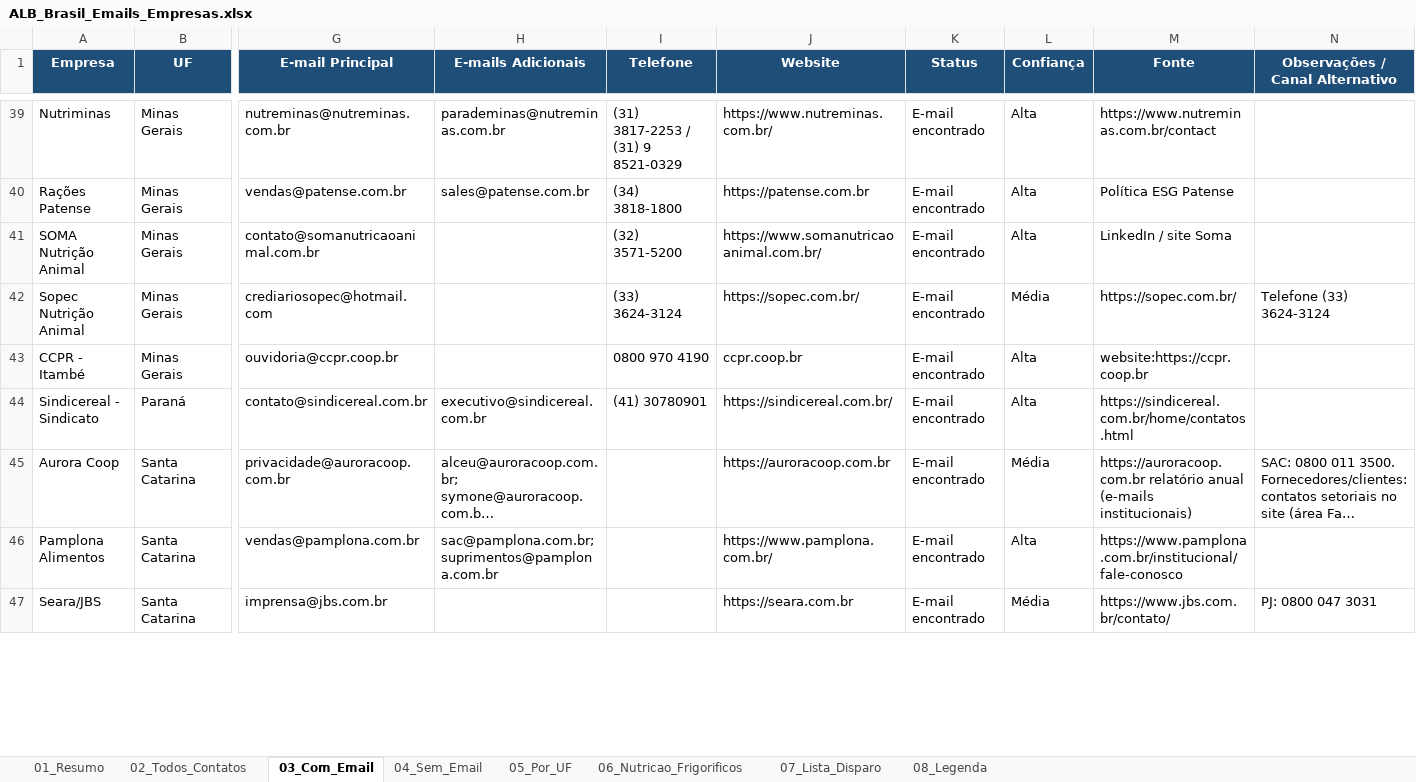
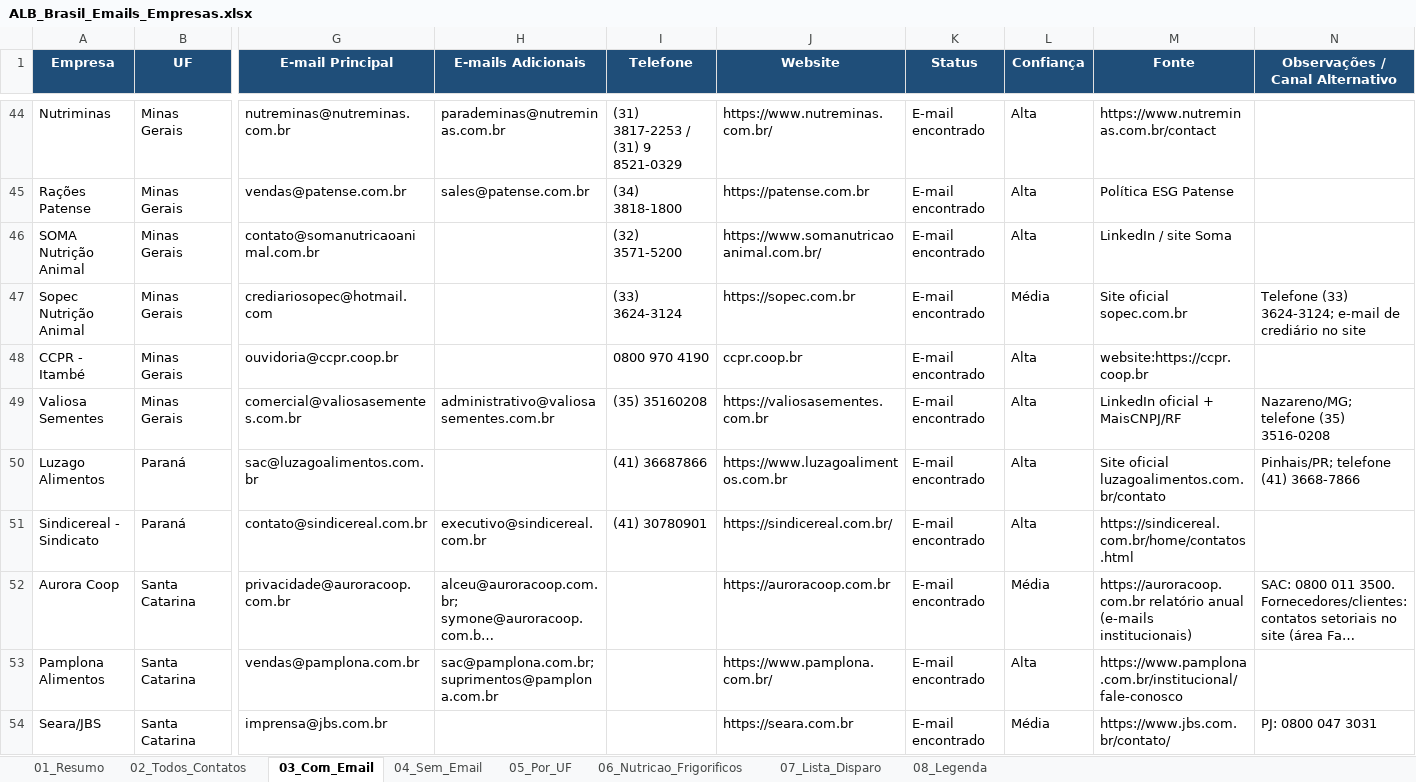
Before and after one commit to iaaleide/Curriculum_Alison, an Excel workbook: ALB_Brasil_Emails_Empresas.xlsx, sheet 03_Com_Email, drawn as a sheet; only a part is shown, gaps mark what is left out; long unchanged cells end in …; values as stored, in another font and other column widths than the file's, no borders; addresses are those after the commit; rows hold the shown columns only; the diff covers the shown part only; the diff names each change by its address in the sheet, - before the commit and + after, or states it on an @@ line.

```diff
--- a/ALB_Brasil_Emails_Empresas.xlsx (sheet 03_Com_Email)
+++ b/ALB_Brasil_Emails_Empresas.xlsx (sheet 03_Com_Email)
-J47 (Website): https://sopec.com.br/
+J47 (Website): https://sopec.com.br
-M47 (Fonte): https://sopec.com.br/
+M47 (Fonte): Site oficial sopec.com.br
-N47 (Observações / Canal Alternativo): Telefone (33) 3624-3124
+N47 (Observações / Canal Alternativo): Telefone (33) 3624-3124; e-mail de crediário no site
+row 49: Valiosa Sementes | Minas Gerais | comercial@valiosasementes.com.br | administrativo@valiosasementes.com.br | (35) 35160208 | https://valiosasementes.com.br | E-mail encontrado | Alta | LinkedIn oficial + MaisCNPJ/RF | Nazareno/MG; telefone (35) 3516-0208
+row 50: Luzago Alimentos | Paraná | sac@luzagoalimentos.com.br |  | (41) 36687866 | https://www.luzagoalimentos.com.br | E-mail encontrado | Alta | Site oficial luzagoalimentos.com.br/contato | Pinhais/PR; telefone (41) 3668-7866
```
Also changed, not shown: 10 added rows and 5 edited cells elsewhere in this sheet, sheet 04_Sem_Email, sheet 02_Todos_Contatos, sheet 07_Lista_Disparo, sheet 05_Por_UF, sheet 06_Nutricao_Frigorificos, sheet 01_Resumo, alb_emails_research/ALB_Brasil_Emails_Empresas.xlsx, 2 other files.
